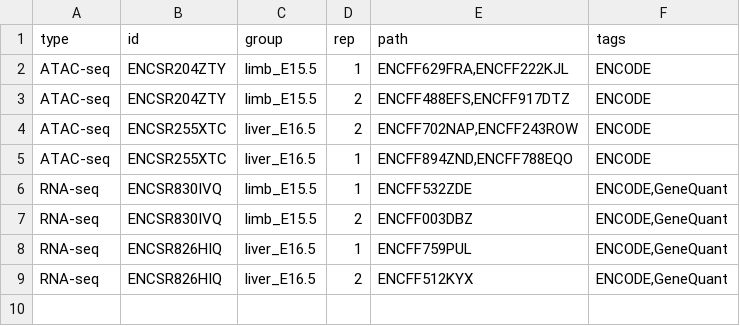
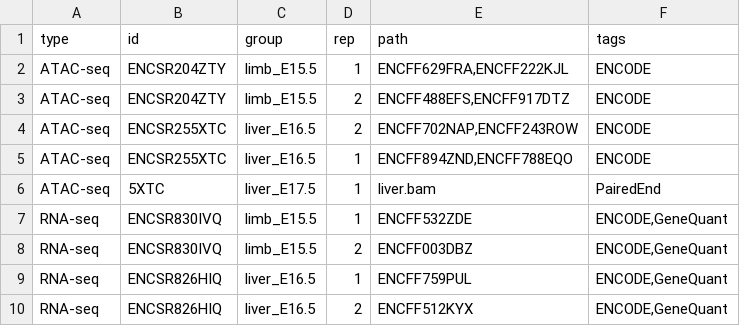
Before and after one commit to Taiji-pipeline/documentation, a TSV file: data/example_input.tsv, drawn as a sheet.

```diff
--- a/data/example_input.tsv
+++ b/data/example_input.tsv
@@ -5,2 +5,3 @@ ATAC-seq	ENCSR255XTC	liver_E16.5	2	ENCFF702NAP,ENCFF243ROW	ENCODE
 ATAC-seq	ENCSR255XTC	liver_E16.5	1	ENCFF894ZND,ENCFF788EQO	ENCODE
+ATAC-seq	5XTC	liver_E17.5	1	liver.bam	PairedEnd
 RNA-seq	ENCSR830IVQ	limb_E15.5	1	ENCFF532ZDE	ENCODE,GeneQuant
```
Also changed, not shown: 1 other file.
